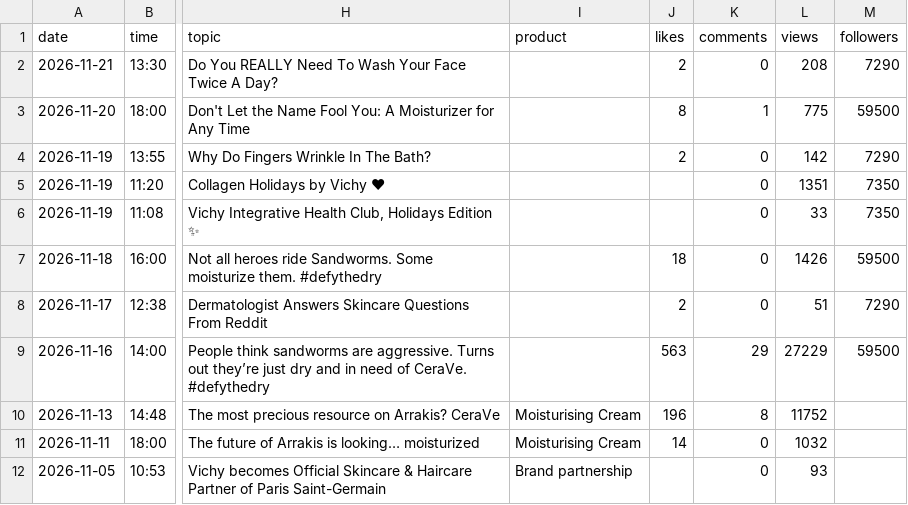
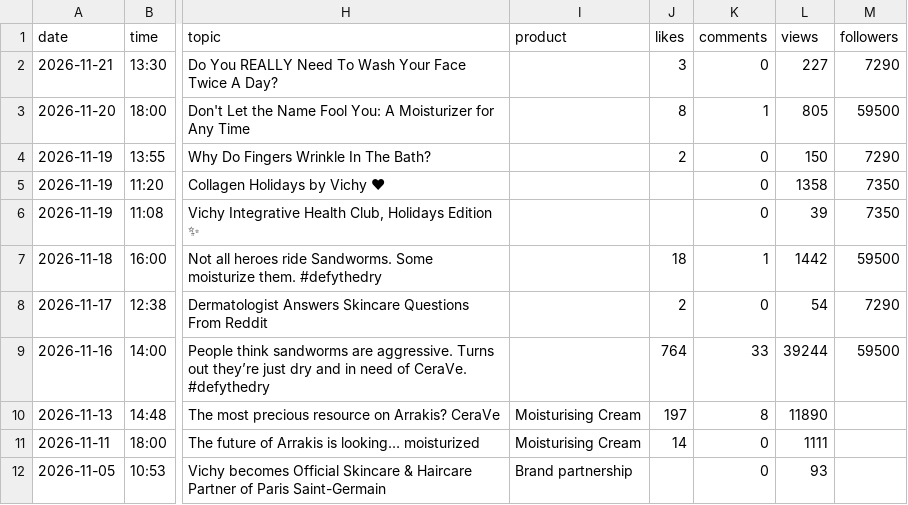
Before and after one commit to mehulsingh365-ctrl/IgniteBrandtracker-, a CSV file: ignite/data/posts/youtube.csv, drawn as a sheet; only a part is shown, gaps mark what is left out; the diff names each change by its address in the sheet, - before the commit and + after, or states it on an @@ line.

```diff
--- a/ignite/data/posts/youtube.csv
+++ b/ignite/data/posts/youtube.csv
-J2 (likes): 2
+J2 (likes): 3
-L2 (views): 208
+L2 (views): 227
-L3 (views): 775
+L3 (views): 805
-L4 (views): 142
+L4 (views): 150
-L5 (views): 1351
+L5 (views): 1358
-L6 (views): 33
+L6 (views): 39
-K7 (comments): 0
+K7 (comments): 1
-L7 (views): 1426
+L7 (views): 1442
-L8 (views): 51
+L8 (views): 54
-J9 (likes): 563
+J9 (likes): 764
-K9 (comments): 29
+K9 (comments): 33
-L9 (views): 27229
+L9 (views): 39244
-J10 (likes): 196
+J10 (likes): 197
-L10 (views): 11752
+L10 (views): 11890
-L11 (views): 1032
+L11 (views): 1111
```
Also changed, not shown: 1 other file.
